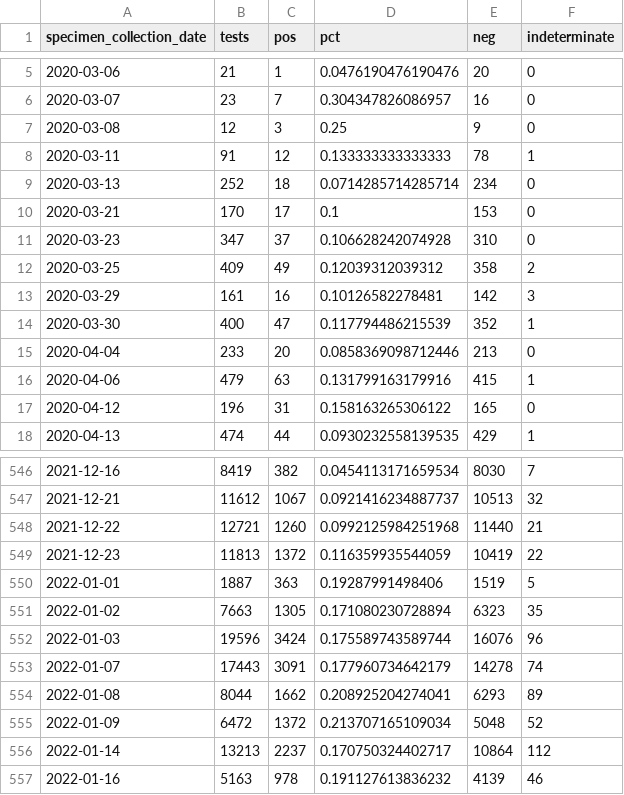
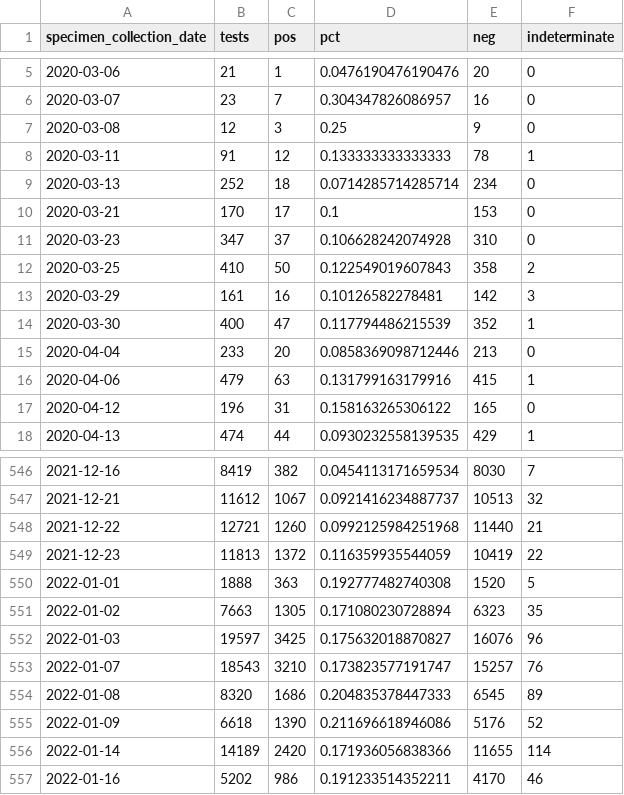
Before and after one commit to RamiKrispin/covid19sf, a CSV file: csv/covid19sf_tests.csv, drawn as a sheet; only a part is shown, gaps mark what is left out; the diff covers the shown part only.

```diff
--- a/csv/covid19sf_tests.csv
+++ b/csv/covid19sf_tests.csv
@@ -11,3 +11,3 @@
 2020-03-23,347,37,0.106628242074928,310,0
-2020-03-25,409,49,0.12039312039312,358,2
+2020-03-25,410,50,0.122549019607843,358,2
 2020-03-29,161,16,0.10126582278481,142,3
@@ -549,9 +549,9 @@
 2021-12-23,11813,1372,0.116359935544059,10419,22
-2022-01-01,1887,363,0.19287991498406,1519,5
+2022-01-01,1888,363,0.192777482740308,1520,5
 2022-01-02,7663,1305,0.171080230728894,6323,35
-2022-01-03,19596,3424,0.175589743589744,16076,96
-2022-01-07,17443,3091,0.177960734642179,14278,74
-2022-01-08,8044,1662,0.208925204274041,6293,89
-2022-01-09,6472,1372,0.213707165109034,5048,52
-2022-01-14,13213,2237,0.170750324402717,10864,112
-2022-01-16,5163,978,0.191127613836232,4139,46
+2022-01-03,19597,3425,0.175632018870827,16076,96
+2022-01-07,18543,3210,0.173823577191747,15257,76
+2022-01-08,8320,1686,0.204835378447333,6545,89
+2022-01-09,6618,1390,0.211696618946086,5176,52
+2022-01-14,14189,2420,0.171936056838366,11655,114
+2022-01-16,5202,986,0.191233514352211,4170,46
```
Also changed, not shown: 1 added row and 139 edited cells elsewhere in this file, csv/covid19sf_hospitalizations.csv, 2 other files.
